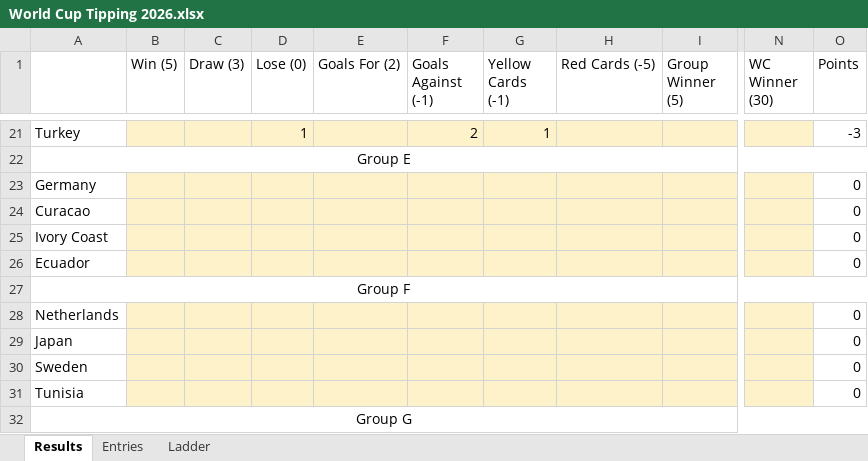
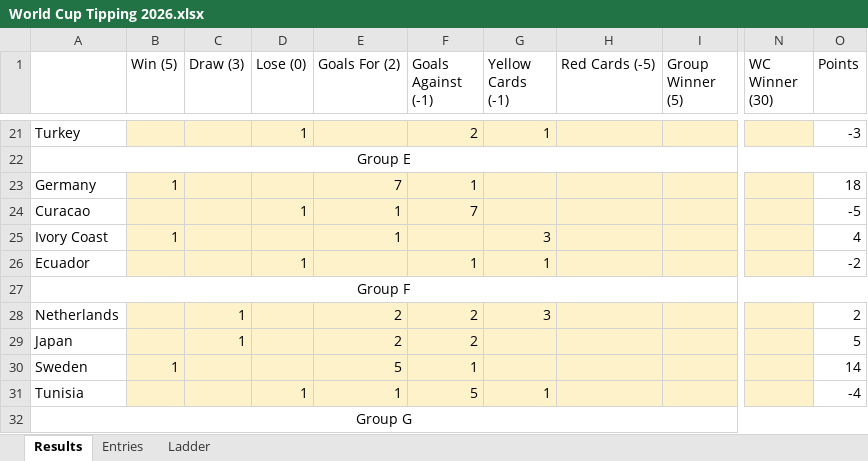
Before and after one commit to robbiebaskin/world-cup-tipping, an Excel workbook: World Cup Tipping 2026.xlsx, sheet Results, drawn as a sheet; only a part is shown, gaps mark what is left out; values as stored, in another font and other column widths than the file's, no borders; the diff covers the shown part only; the diff names each change by its address in the sheet, - before the commit and + after, or states it on an @@ line.

```diff
--- a/World Cup Tipping 2026.xlsx (sheet Results)
+++ b/World Cup Tipping 2026.xlsx (sheet Results)
-B23 (Win (5)): (empty)
+B23 (Win (5)): 1
-E23 (Goals For (2)): (empty)
+E23 (Goals For (2)): 7
-F23 (Goals Against (-1)): (empty)
+F23 (Goals Against (-1)): 1
-O23 (Points): 0
+O23 (Points): 18
-D24 (Lose (0)): (empty)
+D24 (Lose (0)): 1
-E24:E25 (Goals For (2)): (empty)
+E24:E25 (Goals For (2)): 1
-F24 (Goals Against (-1)): (empty)
+F24 (Goals Against (-1)): 7
-O24 (Points): 0
+O24 (Points): -5
-B25 (Win (5)): (empty)
+B25 (Win (5)): 1
-G25 (Yellow Cards (-1)): (empty)
+G25 (Yellow Cards (-1)): 3
-O25 (Points): 0
+O25 (Points): 4
-D26 (Lose (0)): (empty)
+D26 (Lose (0)): 1
-F26 (Goals Against (-1)): (empty)
+F26 (Goals Against (-1)): 1
-G26 (Yellow Cards (-1)): (empty)
+G26 (Yellow Cards (-1)): 1
-O26 (Points): 0
+O26 (Points): -2
-C28:C29 (Draw (3)): (empty)
+C28:C29 (Draw (3)): 1
-E28:E29 (Goals For (2)): (empty)
+E28:E29 (Goals For (2)): 2
-F28:F29 (Goals Against (-1)): (empty)
+F28:F29 (Goals Against (-1)): 2
-G28 (Yellow Cards (-1)): (empty)
+G28 (Yellow Cards (-1)): 3
-O28 (Points): 0
+O28 (Points): 2
-O29 (Points): 0
+O29 (Points): 5
-B30 (Win (5)): (empty)
+B30 (Win (5)): 1
-E30 (Goals For (2)): (empty)
+E30 (Goals For (2)): 5
-F30 (Goals Against (-1)): (empty)
+F30 (Goals Against (-1)): 1
-O30 (Points): 0
+O30 (Points): 14
-D31 (Lose (0)): (empty)
+D31 (Lose (0)): 1
-E31 (Goals For (2)): (empty)
+E31 (Goals For (2)): 1
-F31 (Goals Against (-1)): (empty)
+F31 (Goals Against (-1)): 5
-G31 (Yellow Cards (-1)): (empty)
+G31 (Yellow Cards (-1)): 1
-O31 (Points): 0
+O31 (Points): -4
```
Also changed, not shown: 101 edited cells elsewhere in this sheet, sheet Entries, sheet Ladder, 5 other files.
